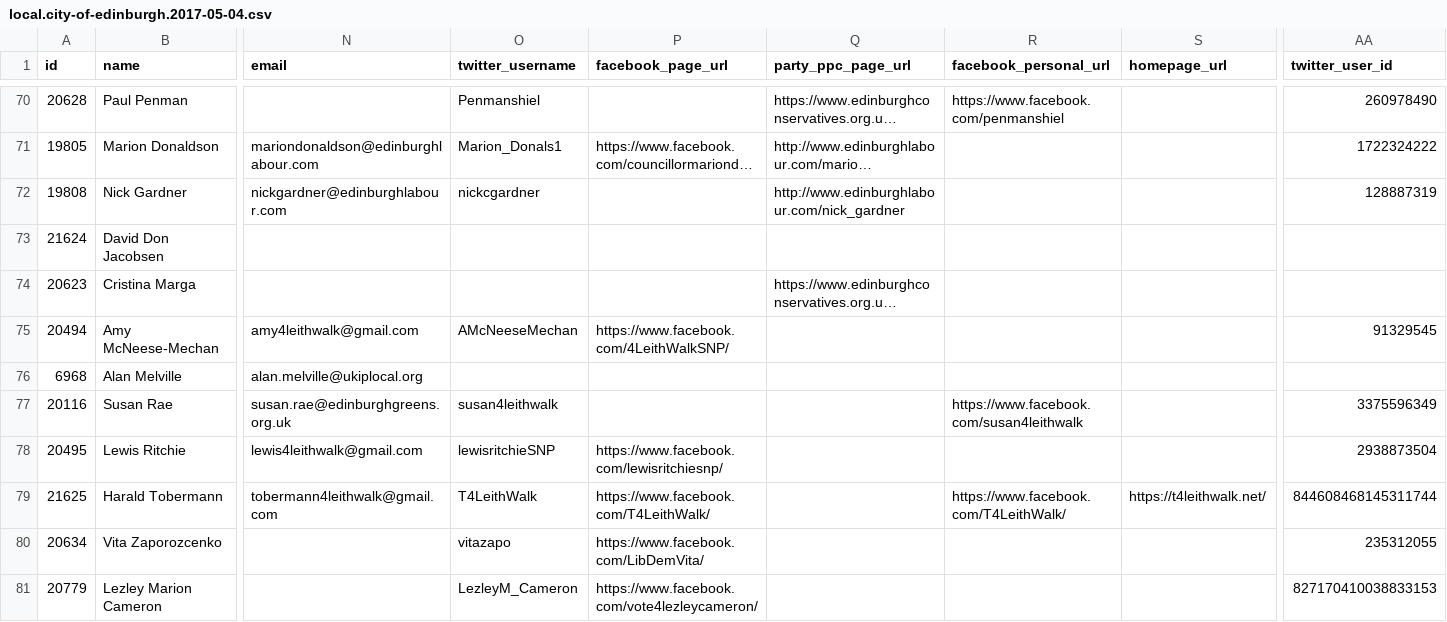
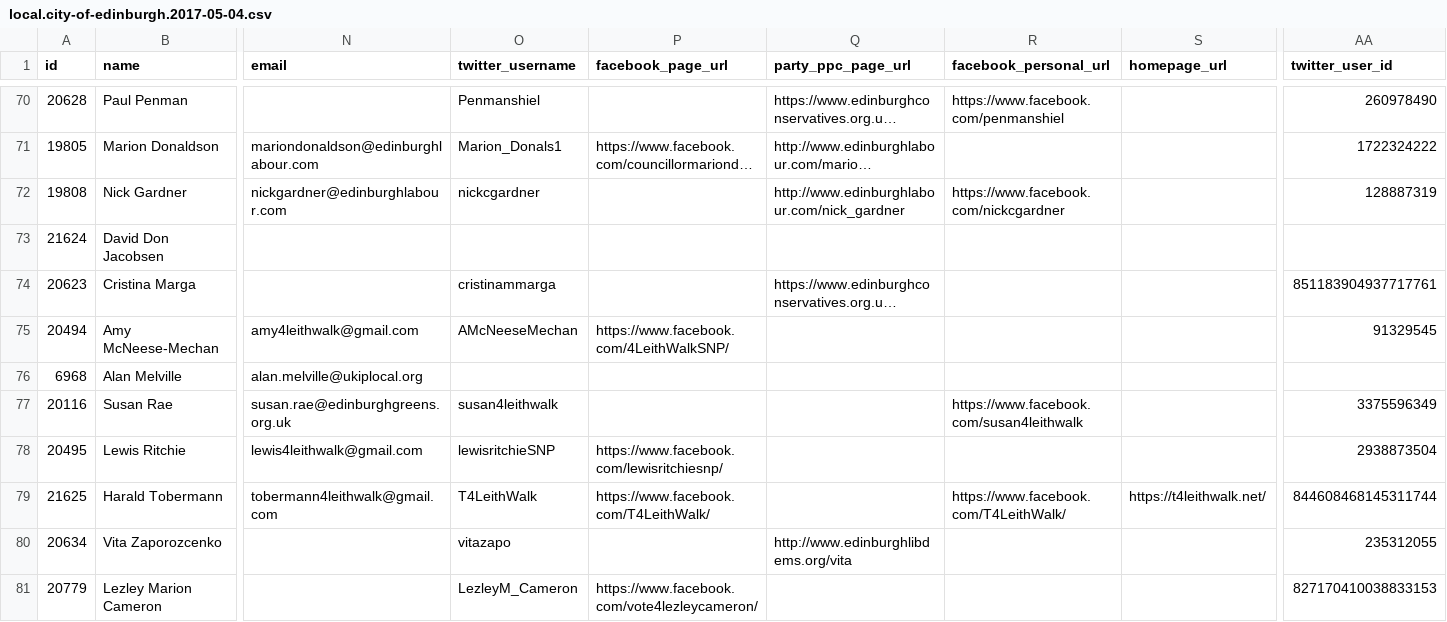
Before and after one commit to gerrymulvenna/council17, a CSV file: scripts/local.city-of-edinburgh.2017-05-04.csv, drawn as a sheet; only a part is shown, gaps mark what is left out; long unchanged cells end in …; the diff names each change by its address in the sheet, - before the commit and + after, or states it on an @@ line.

```diff
--- a/scripts/local.city-of-edinburgh.2017-05-04.csv
+++ b/scripts/local.city-of-edinburgh.2017-05-04.csv
-R72 (facebook_personal_url): (empty)
+R72 (facebook_personal_url): https://www.facebook.com/nickcgardner
-O74 (twitter_username): (empty)
+O74 (twitter_username): cristinammarga
-AA74 (twitter_user_id): (empty)
+AA74 (twitter_user_id): 851183904937717761
-P80 (facebook_page_url): https://www.facebook.com/LibDemVita/
+P80 (facebook_page_url): (empty)
-Q80 (party_ppc_page_url): (empty)
+Q80 (party_ppc_page_url): http://www.edinburghlibdems.org/vita
```
Also changed, not shown: scripts/local.north-ayrshire.2017-05-04.csv, 3 other files.
